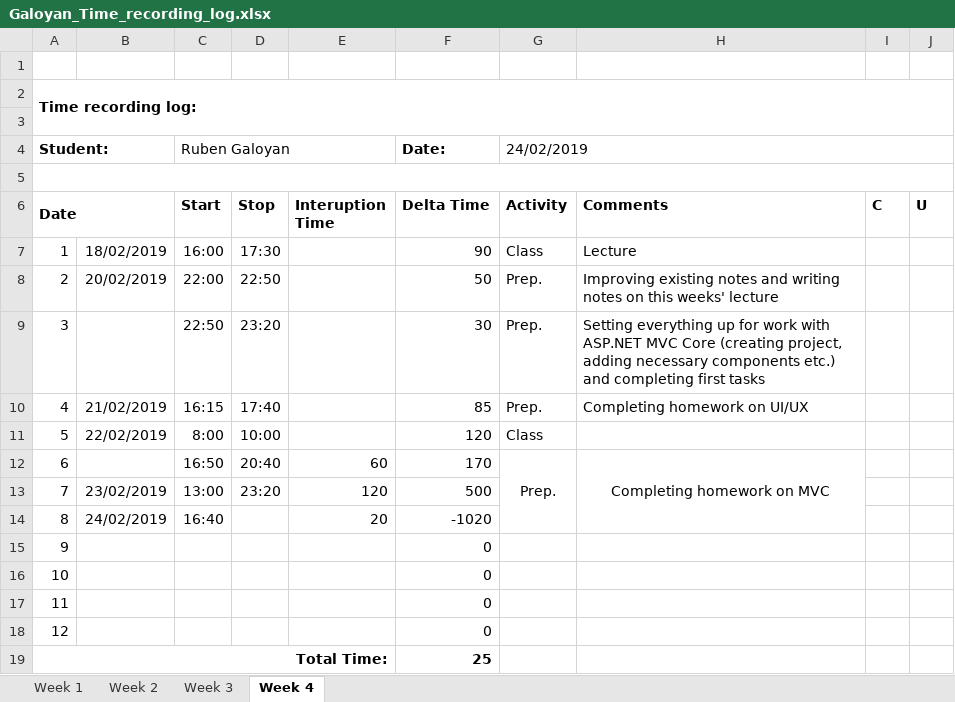
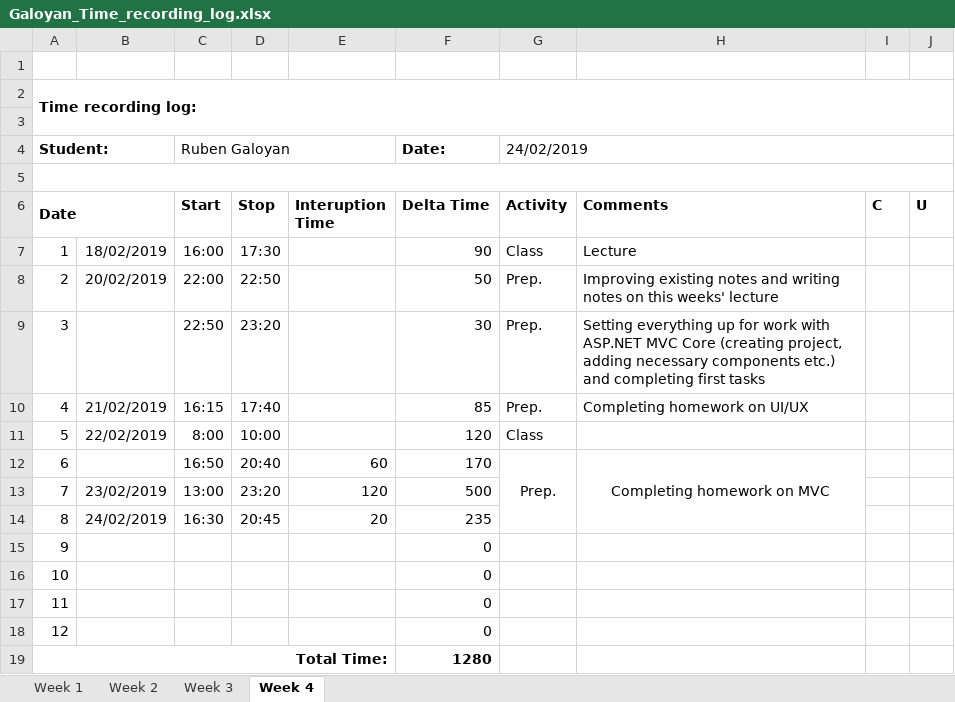
Before and after one commit to AllHaif/ISA2, an Excel workbook: Galoyan_Time_recording_log.xlsx, sheet Week 4, drawn as a sheet; values as stored, in another font and other column widths than the file's, no borders; the diff names each change by its address in the sheet, - before the commit and + after, or states it on an @@ line.

```diff
--- a/Galoyan_Time_recording_log.xlsx (sheet Week 4)
+++ b/Galoyan_Time_recording_log.xlsx (sheet Week 4)
-C14 (Start): 16:40
+C14 (Start): 16:30
-D14 (Stop): (empty)
+D14 (Stop): 20:45
-F14 (Delta Time): -1020
+F14 (Delta Time): 235
-F19 (Delta Time): 25
+F19 (Delta Time): 1280
```
Also changed, not shown: 4 other files.
